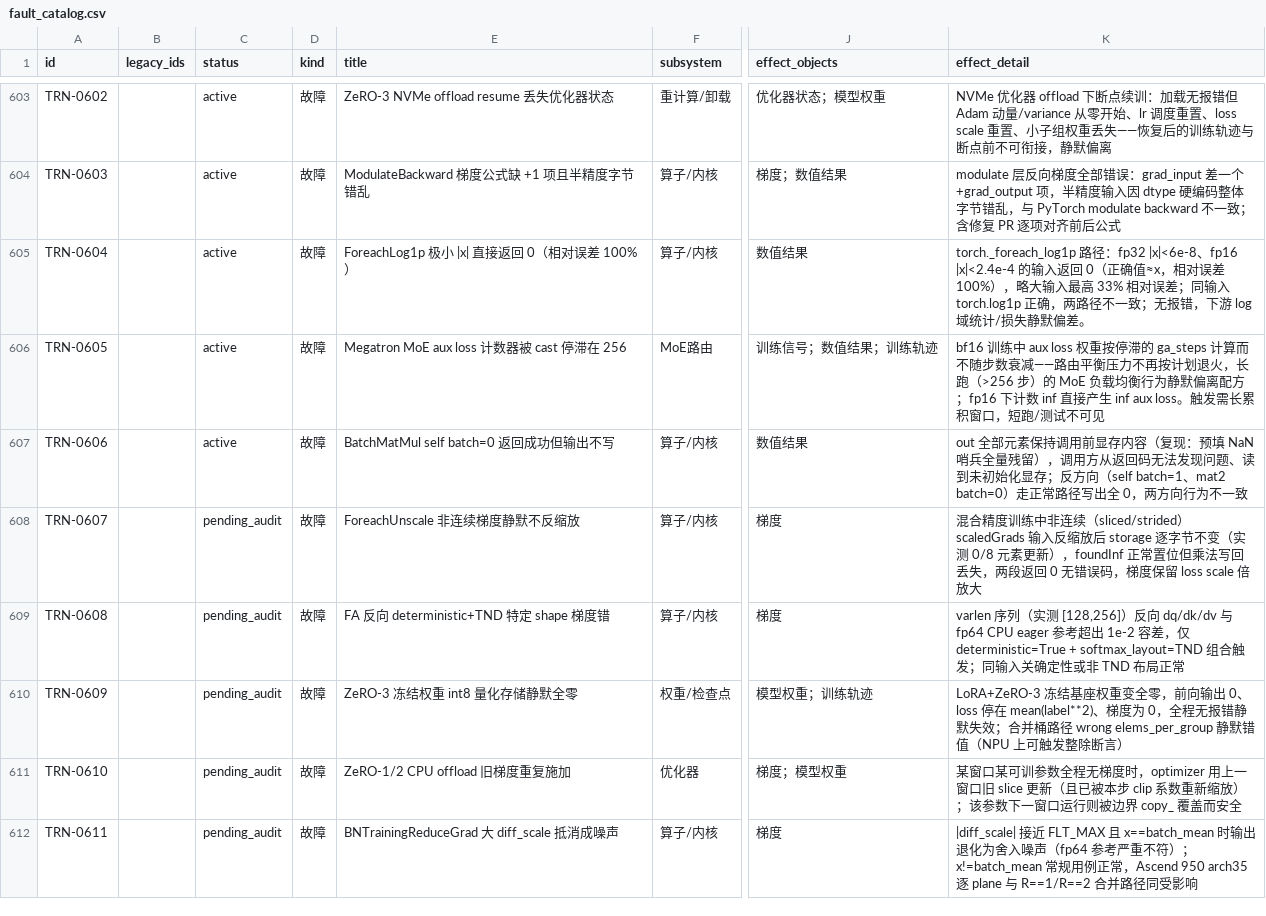
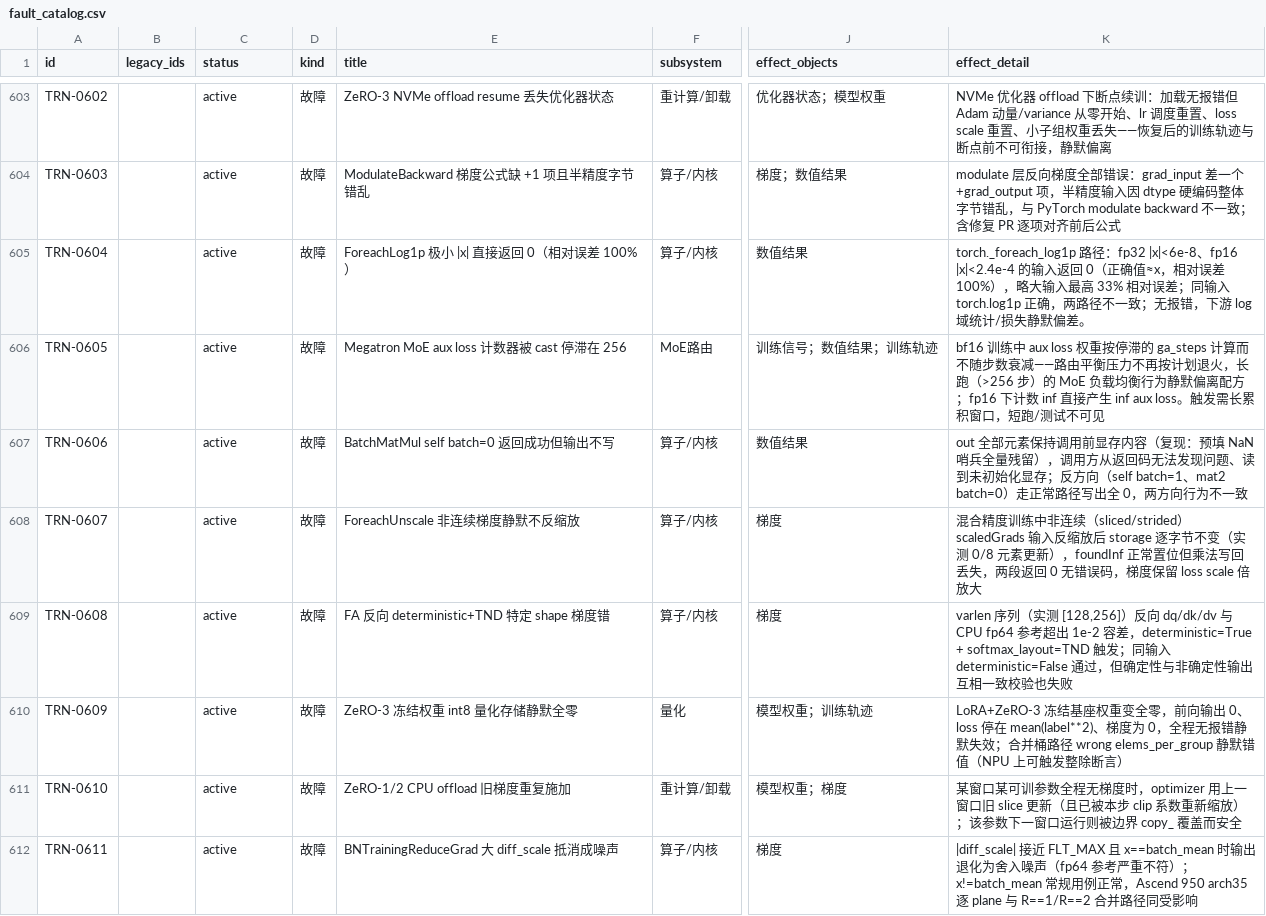
Before and after one commit to RinshannKaihou/training_error_review, a CSV file: views/fault_catalog.csv, drawn as a sheet; only a part is shown, gaps mark what is left out; the diff covers the shown part only; the diff names each change by its address in the sheet, - before the commit and + after, or states it on an @@ line.

Commit message:
daily audit 2026-11-04: training

```diff
--- a/views/fault_catalog.csv
+++ b/views/fault_catalog.csv
-C608:C612 (status): pending_audit
+C608:C612 (status): active
-K609 (effect_detail): …dq/dk/dv 与 fp64 CPU eager 参考超出 1e-2 容差，仅 deterministic=True + softmax_layout=TND 组合触发；同输入关确定性或非 TND 布局正常
+K609 (effect_detail): …dq/dk/dv 与 CPU fp64 参考超出 1e-2 容差，deterministic=True + softmax_layout=TND 触发；同输入 deterministic=False 通过，但确定性与非确定性输出互相一致校验也失败
-F610 (subsystem): 权重/检查点
+F610 (subsystem): 量化
-F611 (subsystem): 优化器
+F611 (subsystem): 重计算/卸载
-J611 (effect_objects): 梯度；模型权重
+J611 (effect_objects): 模型权重；梯度
```
Also changed, not shown: 8 edited cells elsewhere in this file, 20 other files.
